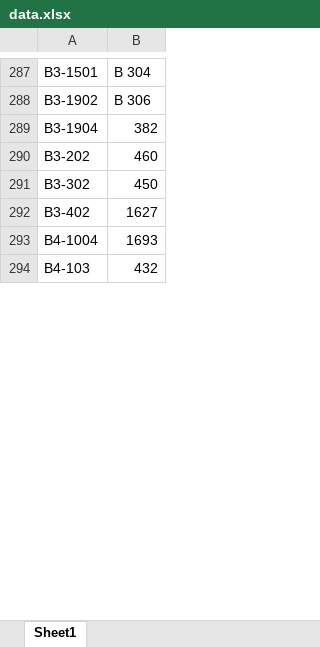
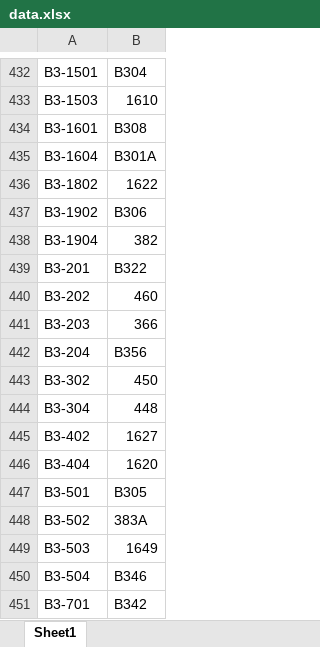
Before and after one commit to mathursaksham/ghkw-parking, an Excel workbook: data.xlsx, sheet Sheet1, drawn as a sheet; only a part is shown, gaps mark what is left out; the shorter side is filled out with more unchanged rows; values as stored, in another font and other column widths than the file's, no borders; charts and pictures not drawn; addresses are those after the commit; the diff covers the shown part only; the diff names each change by its address in the sheet, - before the commit and + after, or states it on an @@ line.

Commit message:
Latest Excel Sheet A B C Updated

```diff
--- a/data.xlsx (sheet Sheet1)
+++ b/data.xlsx (sheet Sheet1)
-B432: B 304
+B432: B304
+row 433: B3-1503 | 1610
+row 434: B3-1601 | B308
+row 435: B3-1604 | B301A
+row 436: B3-1802 | 1622
-B437: B 306
+B437: B306
+row 439: B3-201 | B322
+row 441: B3-203 | 366
+row 442: B3-204 | B356
+row 444: B3-304 | 448
+row 446: B3-404 | 1620
+row 447: B3-501 | B305
+row 448: B3-502 | 383A
+row 449: B3-503 | 1649
+row 450: B3-504 | B346
+row 451: B3-701 | B342
```
Also changed, not shown: 263 added rows, 28 removed rows, 211 moved rows, 10 edited cells and cell formats elsewhere in this sheet, charts or pictures.
